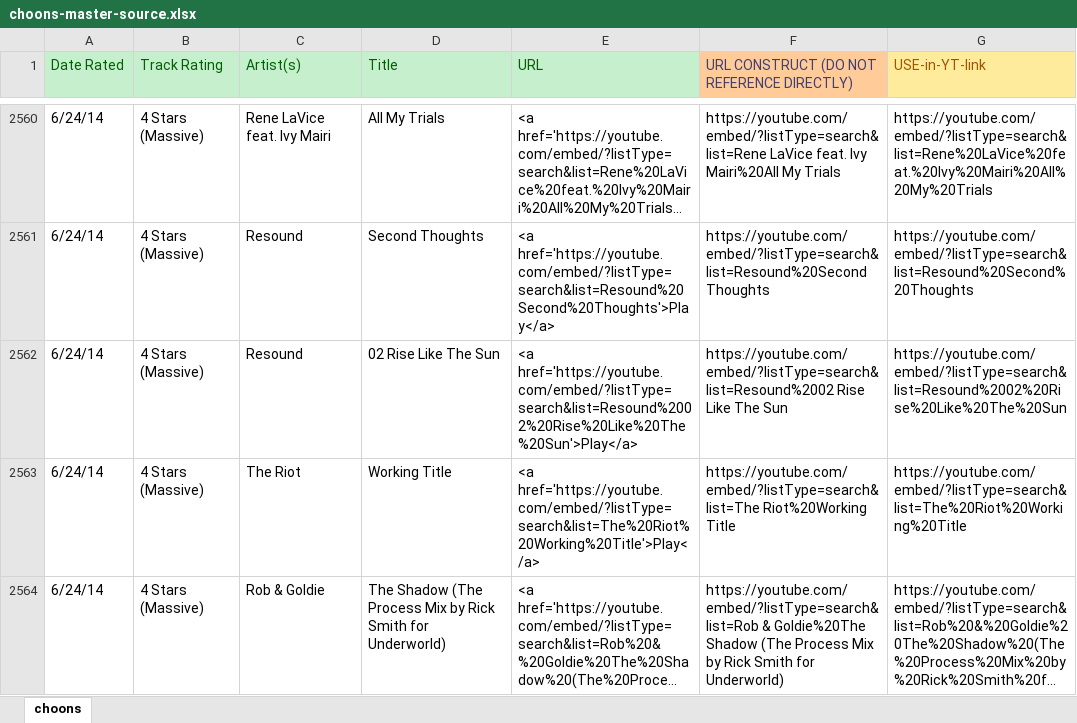
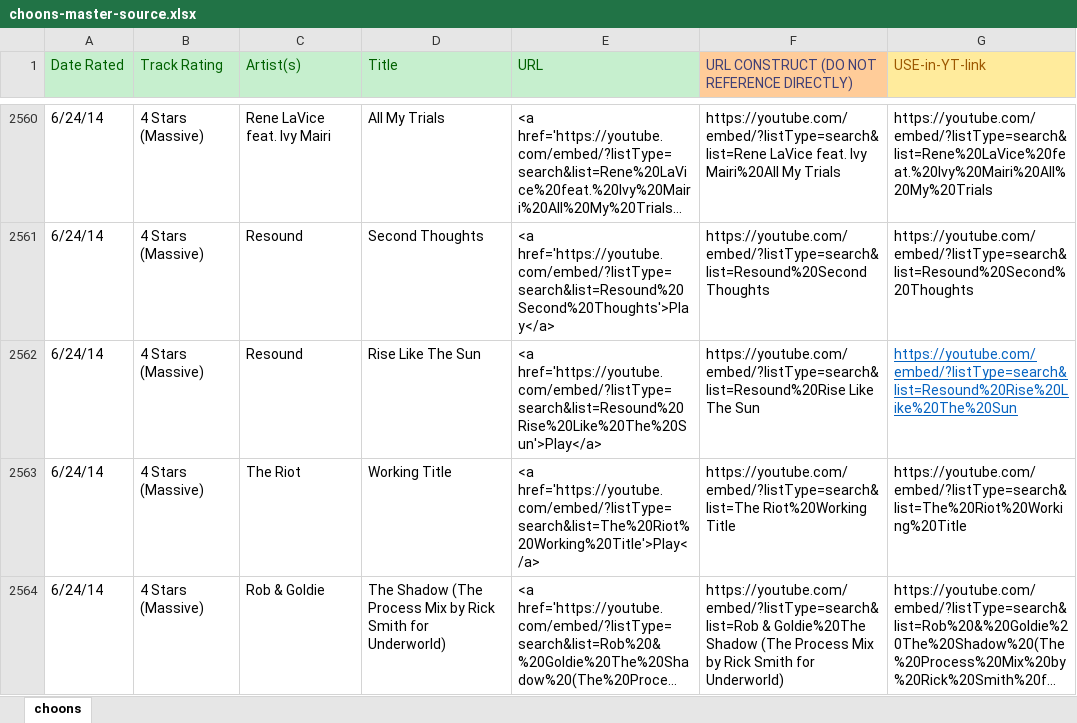
Before and after one commit to selfserv/beatwatch, an Excel workbook: _data/choons-master-source.xlsx, sheet choons, drawn as a sheet; only a part is shown, gaps mark what is left out; long unchanged cells end in …; values as stored, in another font and other column widths than the file's, no borders; the diff names each change by its address in the sheet, - before the commit and + after, or states it on an @@ line.

```diff
--- a/_data/choons-master-source.xlsx (sheet choons)
+++ b/_data/choons-master-source.xlsx (sheet choons)
-D2562 (Title): 02 Rise Like The Sun
+D2562 (Title): Rise Like The Sun
-E2562 (URL): <a href='https://youtube.com/embed/?listType=search&list=Resound%2002%20Rise%20Like%20The%20Sun'>Play</a>
+E2562 (URL): <a href='https://youtube.com/embed/?listType=search&list=Resound%20Rise%20Like%20The%20Sun'>Play</a>
-F2562: https://youtube.com/embed/?listType=search&list=Resound%2002 Rise Like The…
+F2562: https://youtube.com/embed/?listType=search&list=Resound%20Rise Like The…
-G2562 (USE-in-YT-link): https://youtube.com/embed/?listType=search&list=Resound%2002%20Rise%20Like%20The%20Sun
+G2562 (USE-in-YT-link): https://youtube.com/embed/?listType=search&list=Resound%20Rise%20Like%20The%20Sun
@@ G2562 underline: off → on, text colour: black → #0563C1 @@
```
Also changed, not shown: 1 other file.
